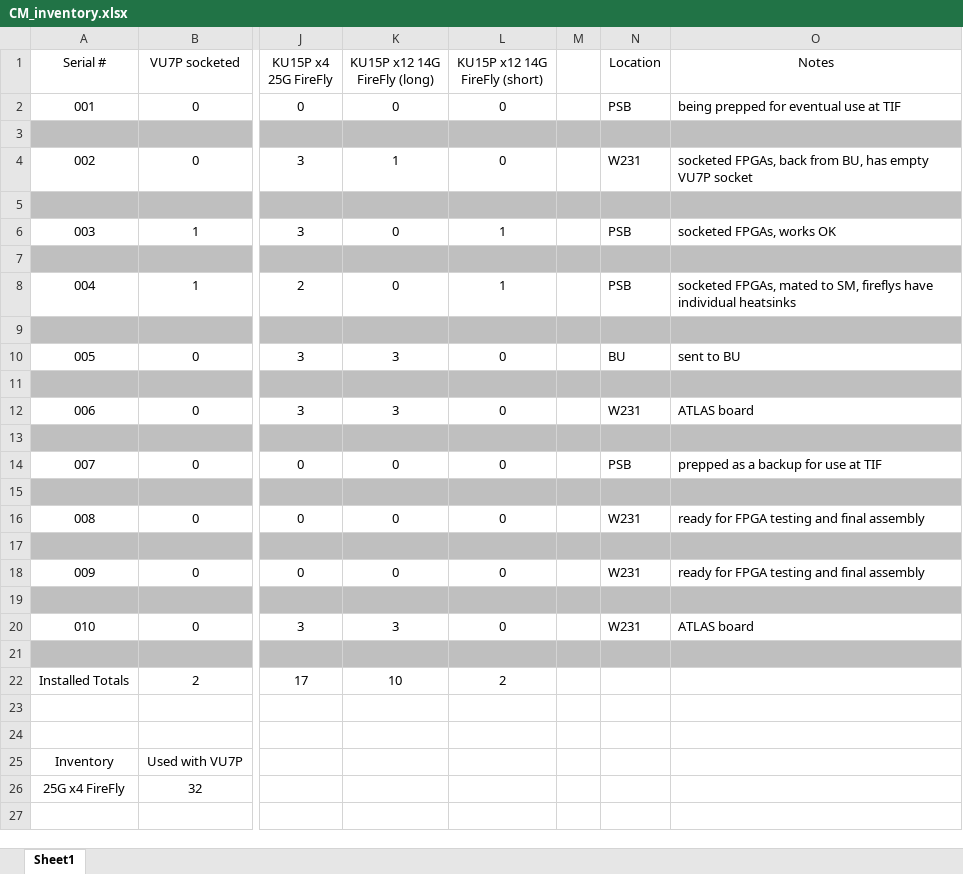
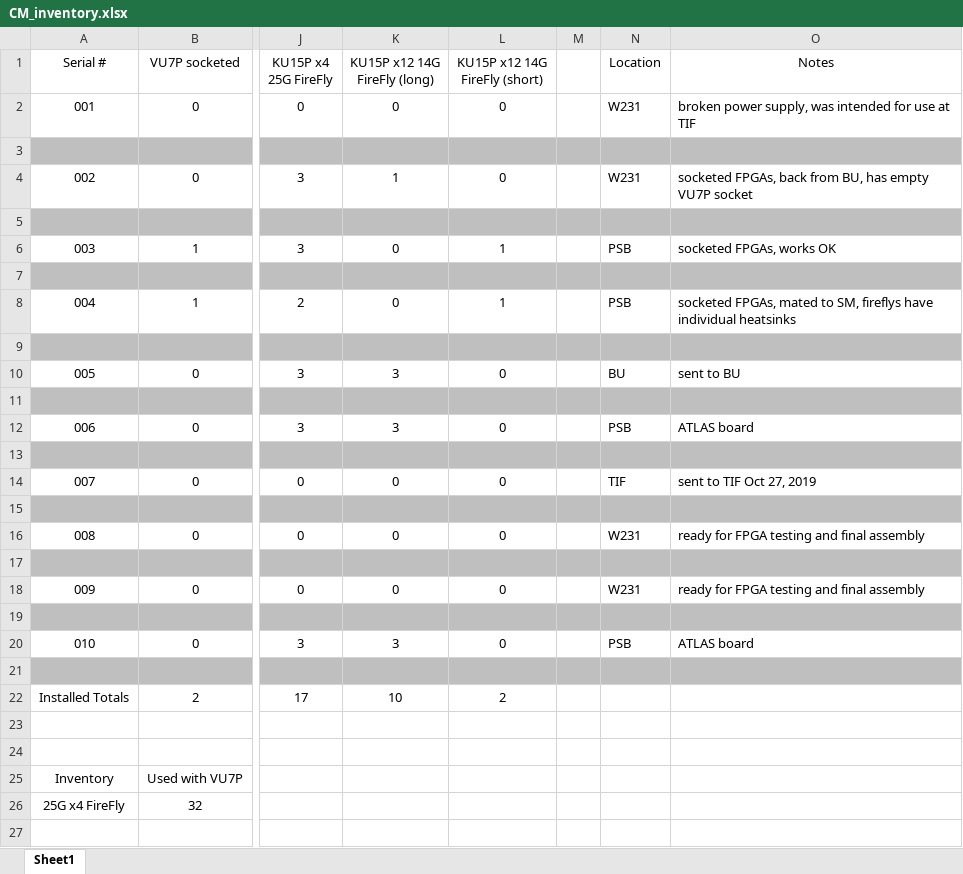
Before and after one commit to apollo-lhc/Cornell_CM_Rev1_HW, an Excel workbook: Docs/CM_inventory.xlsx, sheet Sheet1, drawn as a sheet; only a part is shown, gaps mark what is left out; values as stored, in another font and other column widths than the file's, no borders; the diff names each change by its address in the sheet, - before the commit and + after, or states it on an @@ line.

Commit message:
Updated inventory

```diff
--- a/Docs/CM_inventory.xlsx (sheet Sheet1)
+++ b/Docs/CM_inventory.xlsx (sheet Sheet1)
-N2 (Location): PSB
+N2 (Location): W231
-O2 (Notes): being prepped for eventual use at TIF
+O2 (Notes): broken power supply, was intended for use at TIF
-N12 (Location): W231
+N12 (Location): PSB
-N14 (Location): PSB
+N14 (Location): TIF
-O14 (Notes): prepped as a backup for use at TIF
+O14 (Notes): sent to TIF Oct 27, 2019
-N20 (Location): W231
+N20 (Location): PSB
```
Also changed, not shown: 1 other file.
